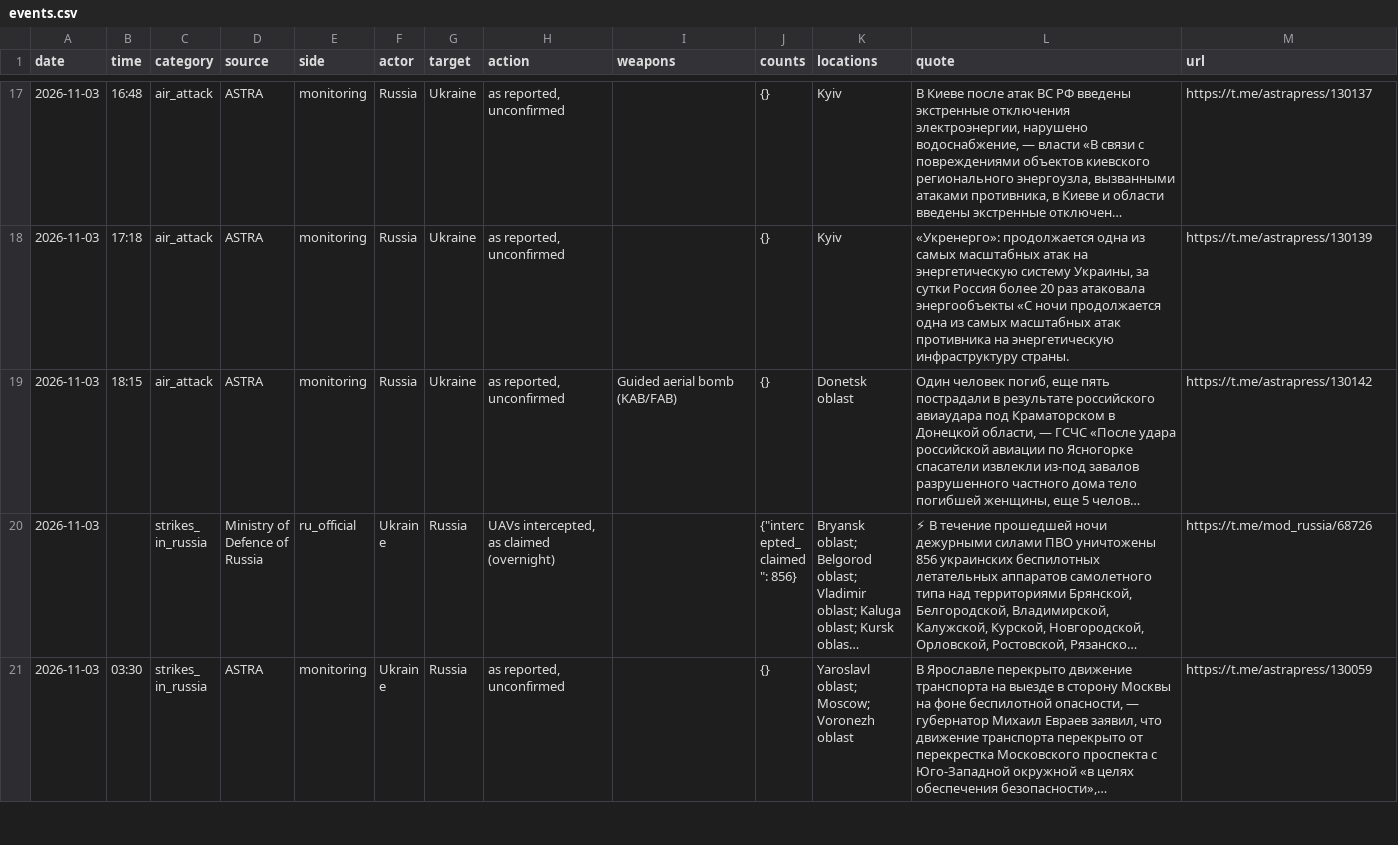
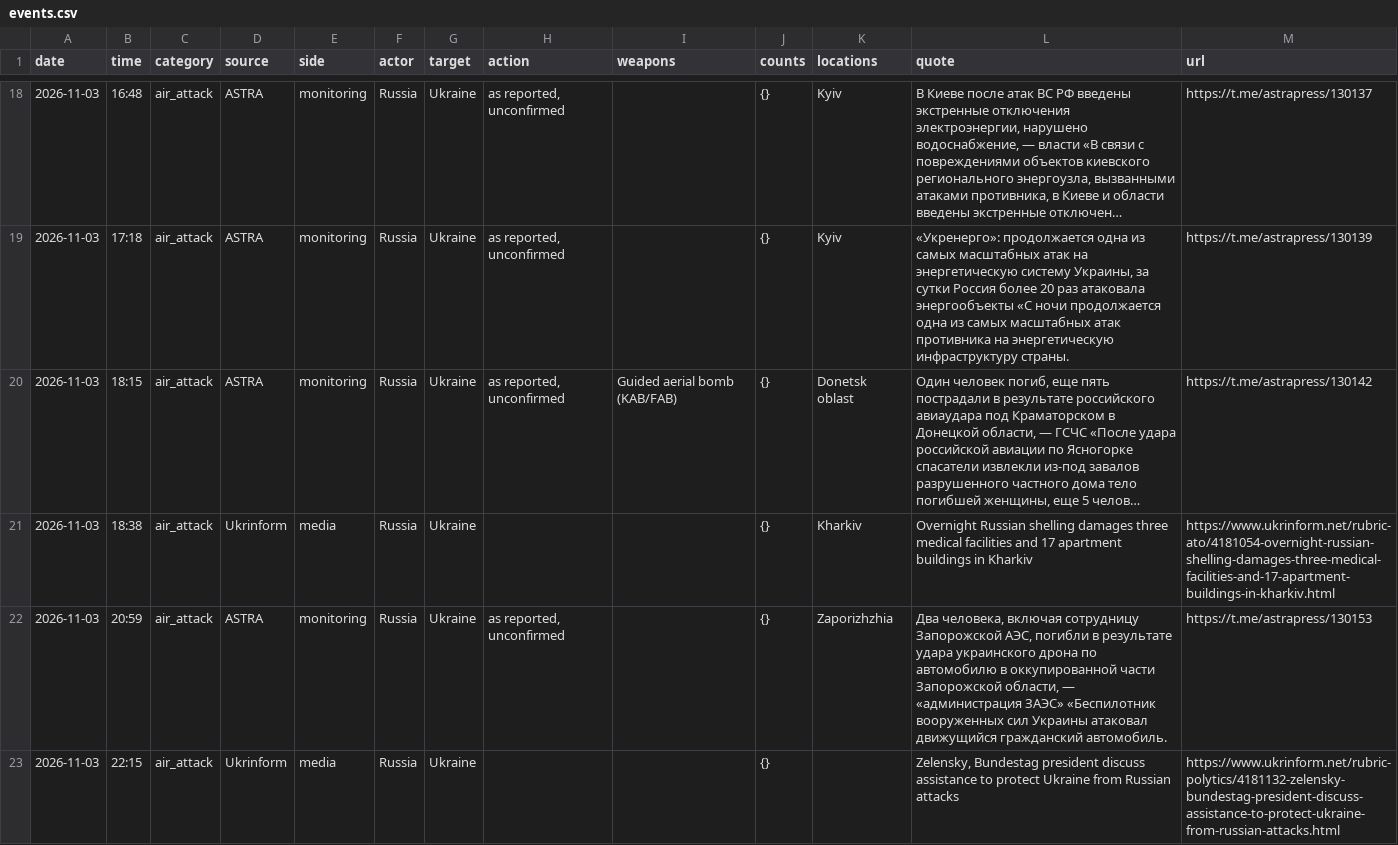
Before and after one commit to avalynn-circe/war-ledger, a CSV file: site/events.csv, drawn as a sheet; only a part is shown, gaps mark what is left out; the shorter side is filled out with more unchanged rows; long unchanged cells end in …; the diff covers the shown part only; the diff names each change by its address in the sheet, - before the commit and + after, or states it on an @@ line.

```diff
--- a/site/events.csv
+++ b/site/events.csv
+row 21: 2026-11-03 | 18:38 | air_attack | Ukrinform | media | Russia | Ukraine |  |  | {} | Kharkiv | Overnight Russian shelling damages three medical facilities and 17 apartment buildings in Kharkiv | https://www.ukrinform.net/rubric-ato/4181054-overnight-russian-shelling-damages-three-medical-facilities-and-17-apartment-buildings-in-kharkiv.html
+row 22: 2026-11-03 | 20:59 | air_attack | ASTRA | monitoring | Russia | Ukraine | as reported, unconfirmed |  | {} | Zaporizhzhia | Два человека, включая сотрудницу Запорожской АЭС, погибли в результате удара украинского дрона по автомобилю в оккупированной части Запорожской области, — «администрация ЗАЭС» «Беспилотник вооруженных сил Украины атаковал движущийся гражданский автомобиль. | https://t.me/astrapress/130153
+row 23: 2026-11-03 | 22:15 | air_attack | Ukrinform | media | Russia | Ukraine |  |  | {} |  | Zelensky, Bundestag president discuss assistance to protect Ukraine from Russian attacks | https://www.ukrinform.net/rubric-polytics/4181132-zelensky-bundestag-president-discuss-assistance-to-protect-ukraine-from-russian-attacks.html
```
Also changed, not shown: 8 added rows elsewhere in this file, 44 other files.
